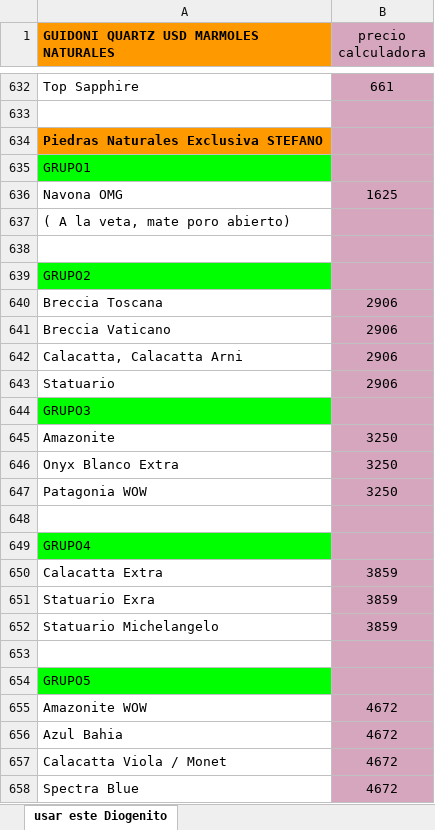
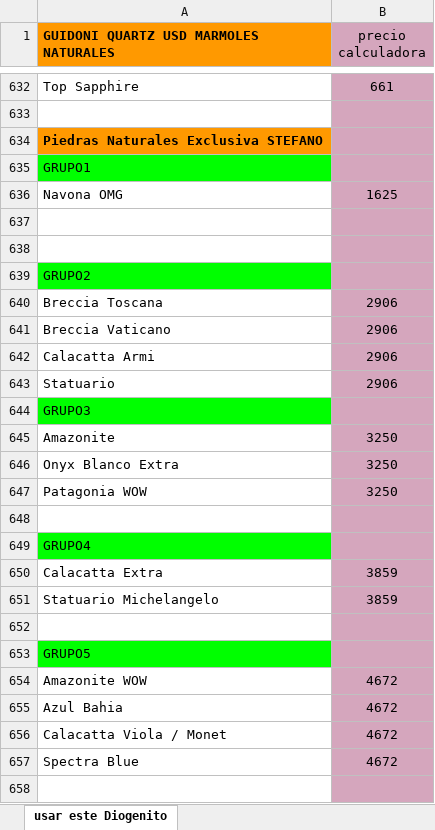
Before and after one commit to dmuziottisosa/blackstones, an Excel workbook: 03-product/calculadora/lista-precios-2026-07/lista-precios.xlsx, sheet usar este Diogenito, drawn as a sheet; only a part is shown, gaps mark what is left out; the shorter side is filled out with more unchanged rows; values as stored, in another font and other column widths than the file's, no borders; the diff names each change by its address in the sheet, - before the commit and + after, or states it on an @@ line.

```diff
--- a/03-product/calculadora/lista-precios-2026-07/lista-precios.xlsx (sheet usar este Diogenito)
+++ b/03-product/calculadora/lista-precios-2026-07/lista-precios.xlsx (sheet usar este Diogenito)
-A637: ( A la veta, mate poro abierto)
+A637: (empty)
-A642: Calacatta, Calacatta Arni
+A642: Calacatta Armi
-row 651: Statuario Exra | 3859
```
Also changed, not shown: 2 other files.
